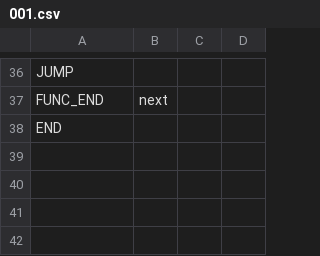
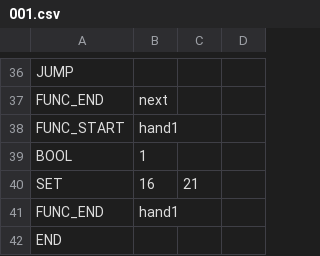
Before and after one commit to syun77/EscEditor6, a CSV file: assets/data/scene001/001.csv, drawn as a sheet; only a part is shown, gaps mark what is left out.

```diff
--- a/assets/data/scene001/001.csv
+++ b/assets/data/scene001/001.csv
@@ -37,2 +37,6 @@ JUMP
 FUNC_END,next
+FUNC_START,hand1
+BOOL,1
+SET,16,21
+FUNC_END,hand1
 END
```
Also changed, not shown: assets/data/scene004/004.csv, 22 other files.
